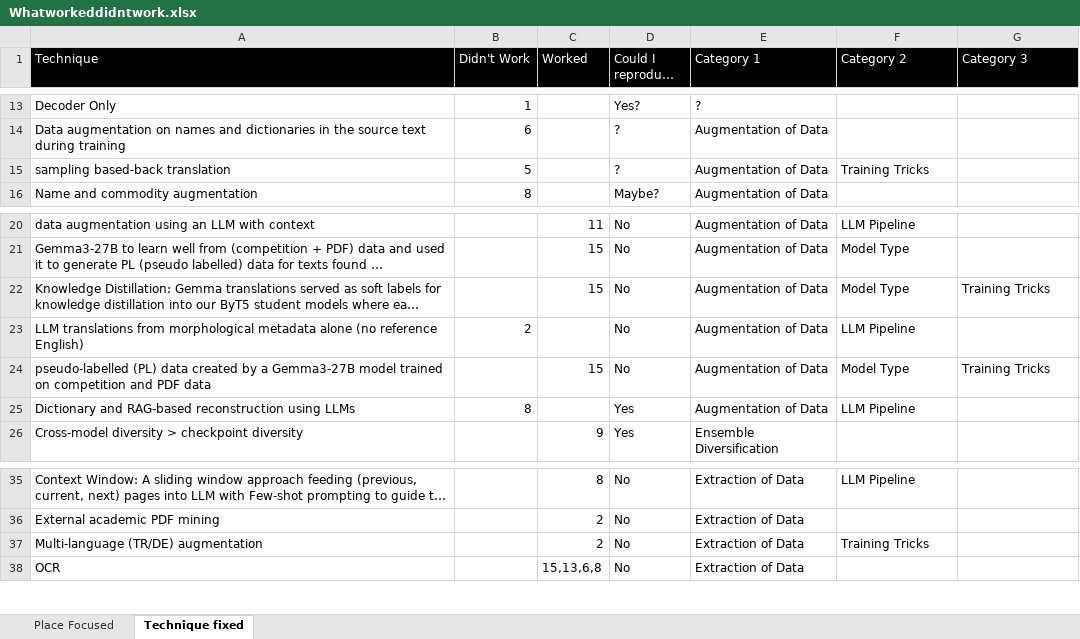
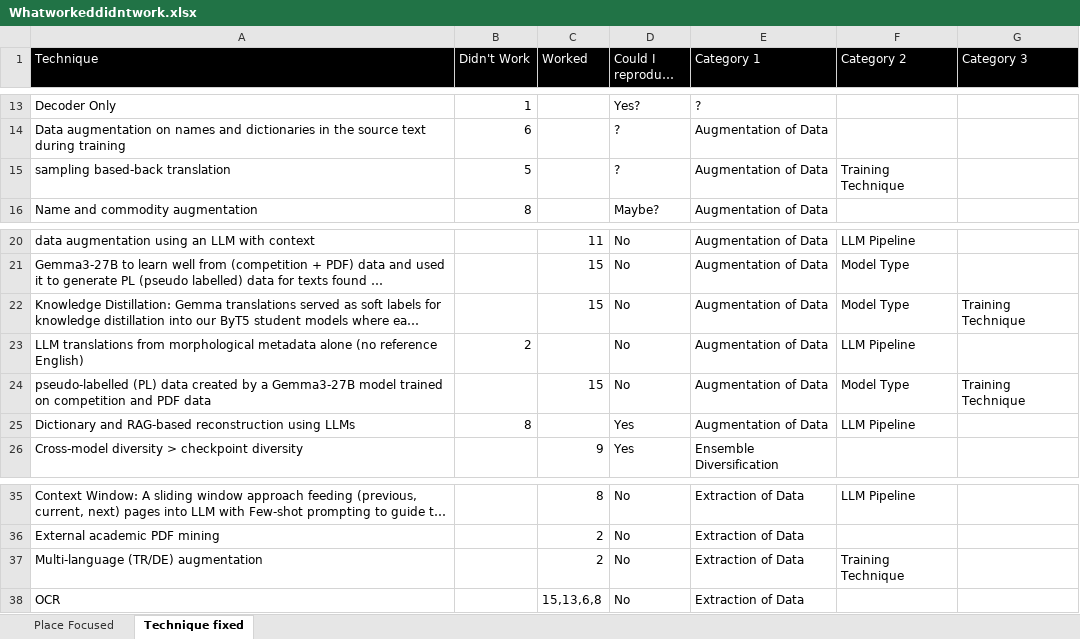
Before and after one commit to stevenharperja/Thesis, an Excel workbook: Research/TheProjectKaggle/leaderboardanalysis/Topgold/Whatworkeddidntwork.xlsx, sheet Technique fixed, drawn as a sheet; only a part is shown, gaps mark what is left out; long unchanged cells end in …; values as stored, in another font and other column widths than the file's, no borders; the diff covers the shown part only; the diff names each change by its address in the sheet, - before the commit and + after, or states it on an @@ line.

```diff
--- a/Research/TheProjectKaggle/leaderboardanalysis/Topgold/Whatworkeddidntwork.xlsx (sheet Technique fixed)
+++ b/Research/TheProjectKaggle/leaderboardanalysis/Topgold/Whatworkeddidntwork.xlsx (sheet Technique fixed)
-F15 (Category 2): Training Tricks
+F15 (Category 2): Training Technique
-G22 (Category 3): Training Tricks
+G22 (Category 3): Training Technique
-G24 (Category 3): Training Tricks
+G24 (Category 3): Training Technique
-F37 (Category 2): Training Tricks
+F37 (Category 2): Training Technique
```
Also changed, not shown: 1 added row and 19 edited cells elsewhere in this sheet, sheet Place Focused, 3 other files.
